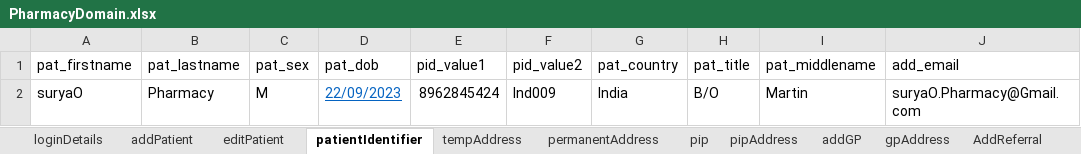
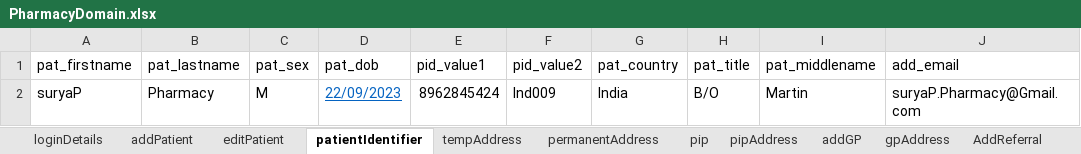
Before and after one commit to manojvyavahare27/ReleaseC4Automation, an Excel workbook: ExcelFiles/PharmacyDomain.xlsx, sheet patientIdentifier, drawn as a sheet; values as stored, in another font and other column widths than the file's, no borders; the diff names each change by its address in the sheet, - before the commit and + after, or states it on an @@ line.

```diff
--- a/ExcelFiles/PharmacyDomain.xlsx (sheet patientIdentifier)
+++ b/ExcelFiles/PharmacyDomain.xlsx (sheet patientIdentifier)
-A2 (pat_firstname): suryaO
+A2 (pat_firstname): suryaP
-J2 (add_email): suryaO.Pharmacy@Gmail.com
+J2 (add_email): suryaP.Pharmacy@Gmail.com
```
Also changed, not shown: sheet addPatient, sheet patDetails, sheet editPatient, ExcelFiles/AppointmentDomain.xlsx, ExcelFiles/PatientDomain.xlsx, 5 other files.
